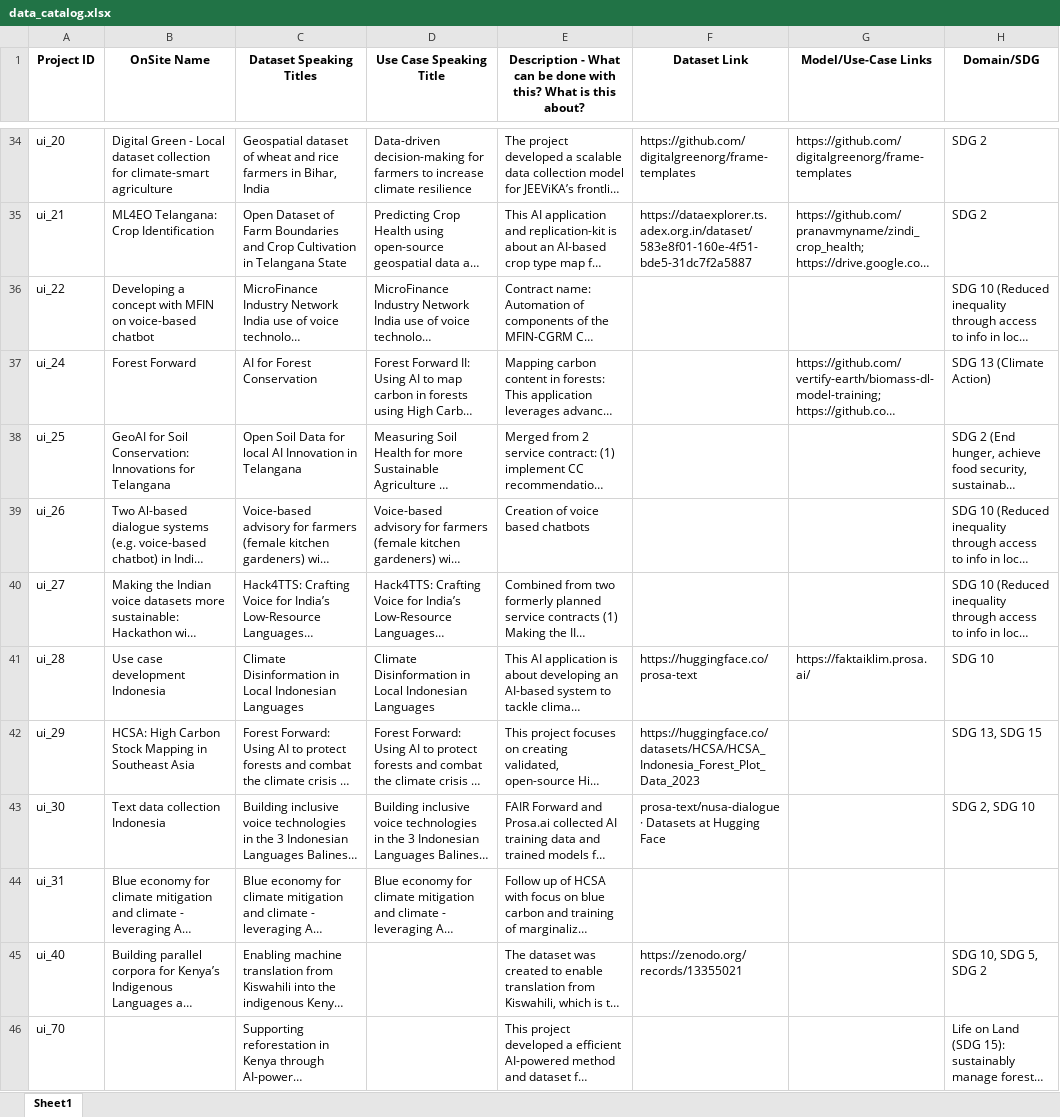
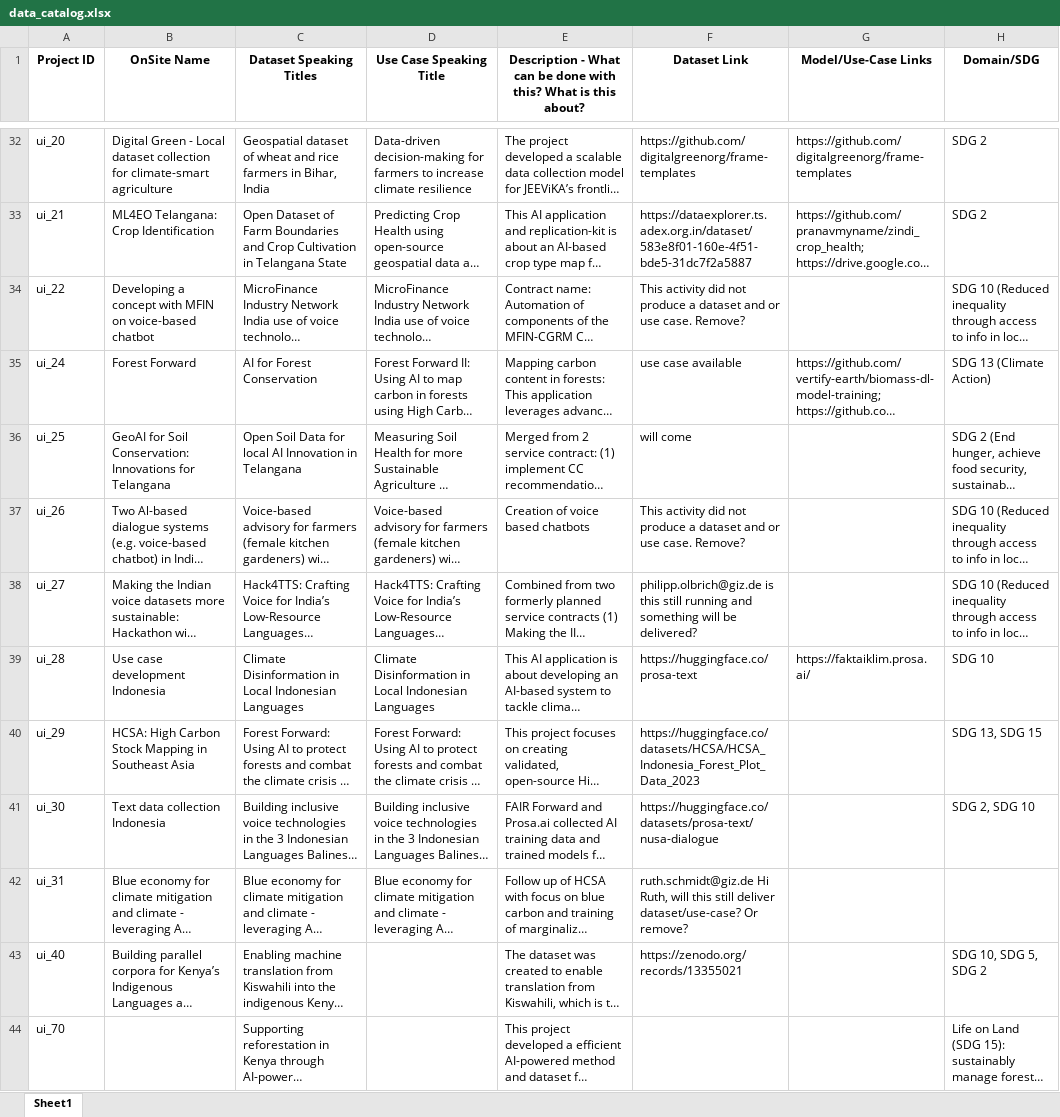
Before and after one commit to Fair-Forward/datasets, an Excel workbook: docs/data_catalog.xlsx, sheet Sheet1, drawn as a sheet; only a part is shown, gaps mark what is left out; long unchanged cells end in …; values as stored, in another font and other column widths than the file's, no borders; addresses are those after the commit; the diff covers the shown part only; the diff names each change by its address in the sheet, - before the commit and + after, or states it on an @@ line.

```diff
--- a/docs/data_catalog.xlsx (sheet Sheet1)
+++ b/docs/data_catalog.xlsx (sheet Sheet1)
-F34 (Dataset Link): (empty)
+F34 (Dataset Link): This activity did not produce a dataset and or use case. Remove?
-F35 (Dataset Link): (empty)
+F35 (Dataset Link): use case available
-F36 (Dataset Link): (empty)
+F36 (Dataset Link): will come
-F37 (Dataset Link): (empty)
+F37 (Dataset Link): This activity did not produce a dataset and or use case. Remove?
-F38 (Dataset Link): (empty)
+F38 (Dataset Link): philipp.olbrich@giz.de is this still running and something will be delivered?
-F41 (Dataset Link): prosa-text/nusa-dialogue · Datasets at Hugging Face
+F41 (Dataset Link): https://huggingface.co/datasets/prosa-text/nusa-dialogue
-F42 (Dataset Link): (empty)
+F42 (Dataset Link): ruth.schmidt@giz.de Hi Ruth, will this still deliver dataset/use-case? Or remove?
```
Also changed, not shown: 3 removed rows and 12 edited cells elsewhere in this sheet, 2 other files.
